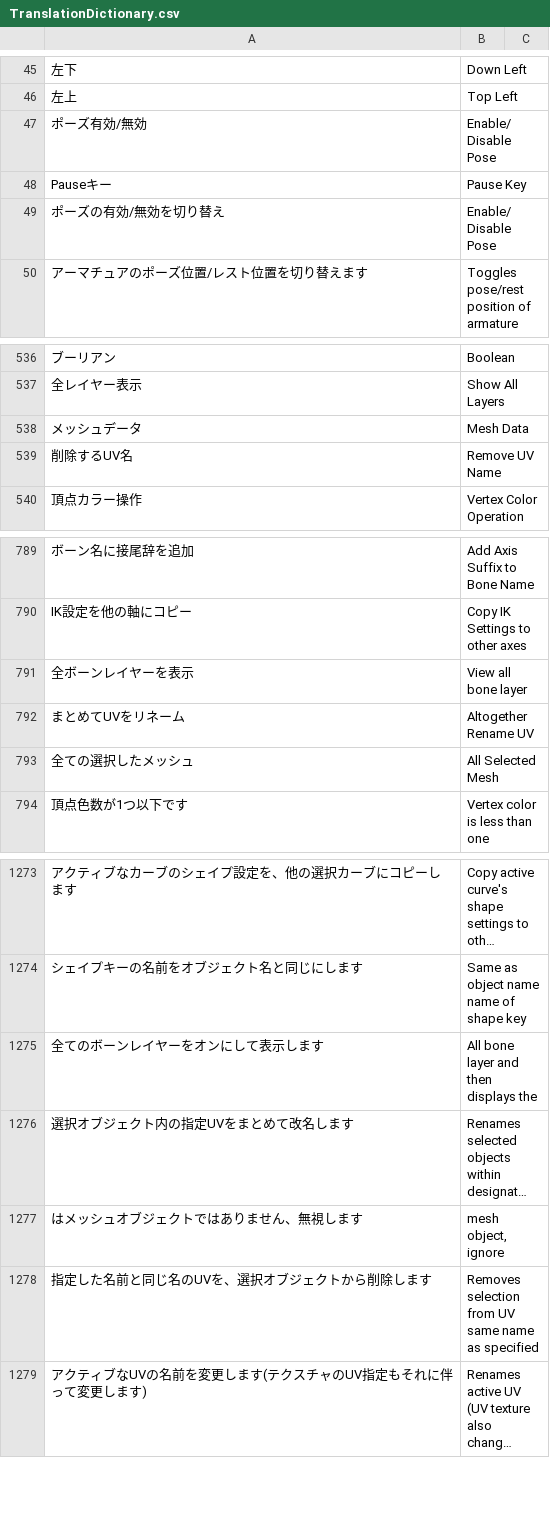
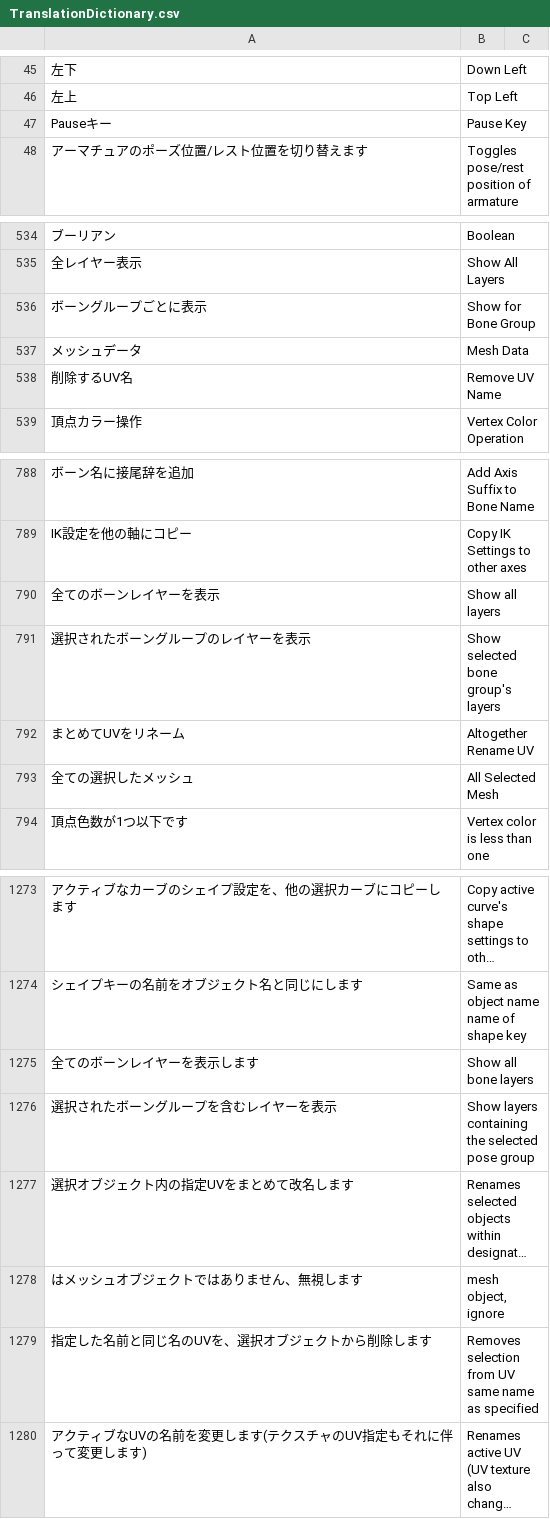
Before and after one commit to bookyakuno/Blender-Scramble-Addon, a CSV file: TranslationDictionary.csv, drawn as a sheet; only a part is shown, gaps mark what is left out; long unchanged cells end in …; removed rows and columns are numbered as before the commit, all else as after; the diff names each change by its address in the sheet, - before the commit and + after, or states it on an @@ line.

Commit message:
日本語/英語変更：ボーングループ関連
・日本語、英語とも少し修正

・廃止した機能の訳を削除

・新規に追加した機能の訳を追加

```diff
--- a/TranslationDictionary.csv
+++ b/TranslationDictionary.csv
-row 47: ポーズ有効/無効 | Enable/Disable Pose
-row 49: ポーズの有効/無効を切り替え | Enable/Disable Pose
+row 536: ボーングループごとに表示 | Show for Bone Group
-row 791: 全ボーンレイヤーを表示 | View all bone layer
+row 790: 全てのボーンレイヤーを表示 | Show all layers
+row 791: 選択されたボーングループのレイヤーを表示 | Show selected bone group's layers
-row 1275: 全てのボーンレイヤーをオンにして表示します | All bone layer and then displays the
+row 1275: 全てのボーンレイヤーを表示します | Show all bone layers
+row 1276: 選択されたボーングループを含むレイヤーを表示 | Show layers containing the selected pose group
```
